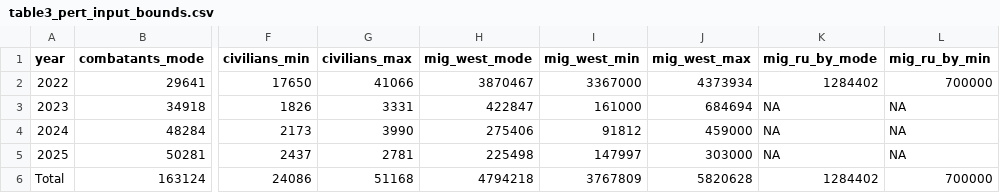
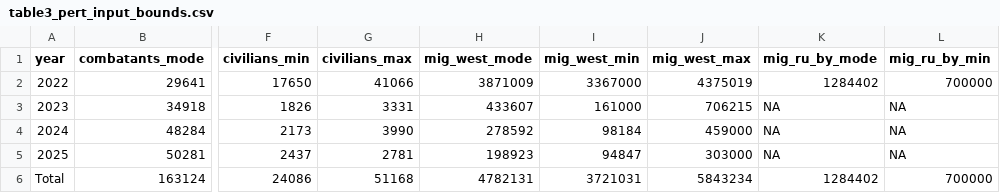
Before and after one commit to kikeacosta/ukraine_conflict, a CSV file: tables/table3_pert_input_bounds.csv, drawn as a sheet; only a part is shown, gaps mark what is left out; the diff names each change by its address in the sheet, - before the commit and + after, or states it on an @@ line.

```diff
--- a/tables/table3_pert_input_bounds.csv
+++ b/tables/table3_pert_input_bounds.csv
-H2 (mig_west_mode): 3870467
+H2 (mig_west_mode): 3871009
-J2 (mig_west_max): 4373934
+J2 (mig_west_max): 4375019
-H3 (mig_west_mode): 422847
+H3 (mig_west_mode): 433607
-J3 (mig_west_max): 684694
+J3 (mig_west_max): 706215
-H4 (mig_west_mode): 275406
+H4 (mig_west_mode): 278592
-I4 (mig_west_min): 91812
+I4 (mig_west_min): 98184
-H5 (mig_west_mode): 225498
+H5 (mig_west_mode): 198923
-I5 (mig_west_min): 147997
+I5 (mig_west_min): 94847
-H6 (mig_west_mode): 4794218
+H6 (mig_west_mode): 4782131
-I6 (mig_west_min): 3767809
+I6 (mig_west_min): 3721031
-J6 (mig_west_max): 5820628
+J6 (mig_west_max): 5843234
```
Also changed, not shown: tables/table4_conflict_deaths_by_cause.csv, tables/table5_life_expectancy_loss.csv, 38 other files.
